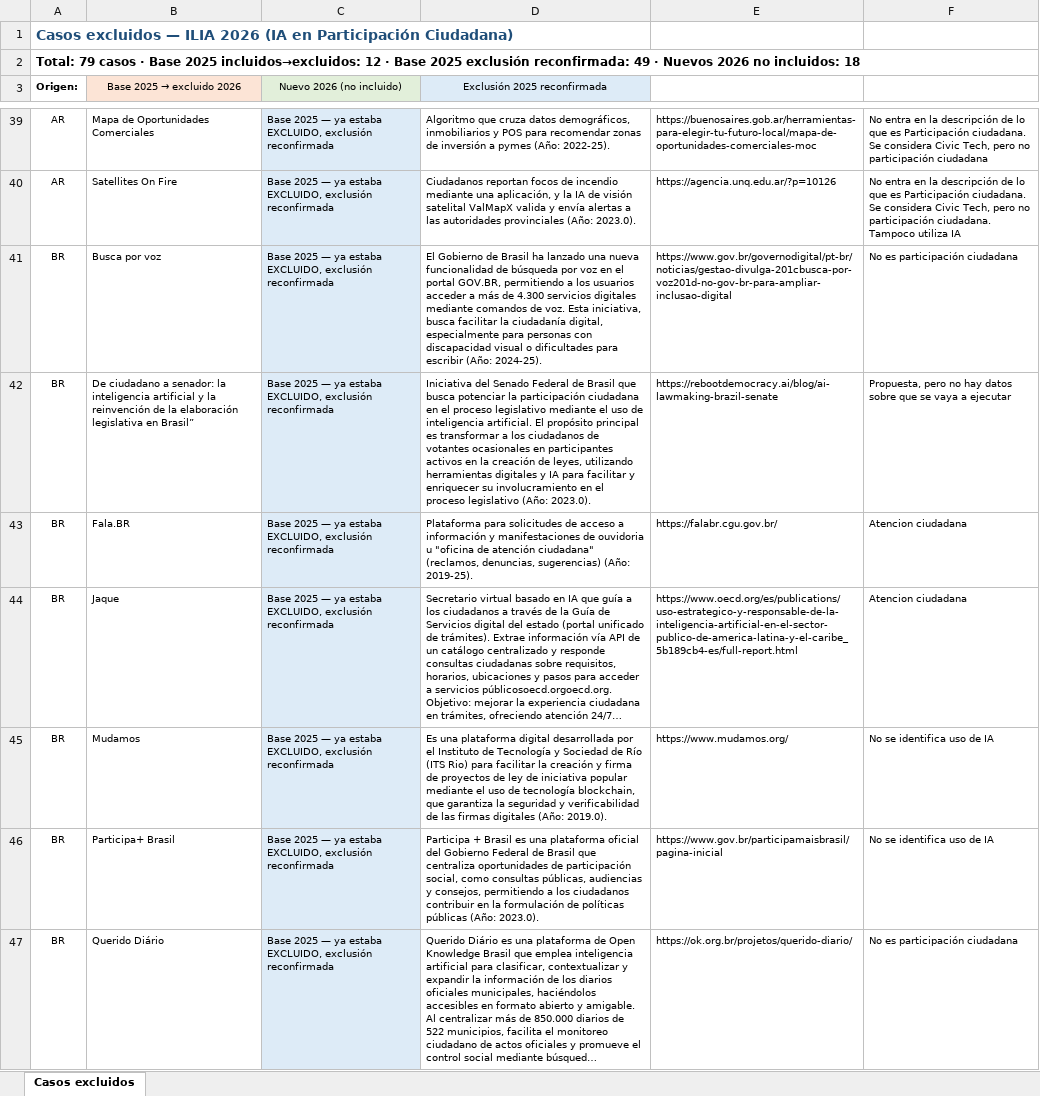
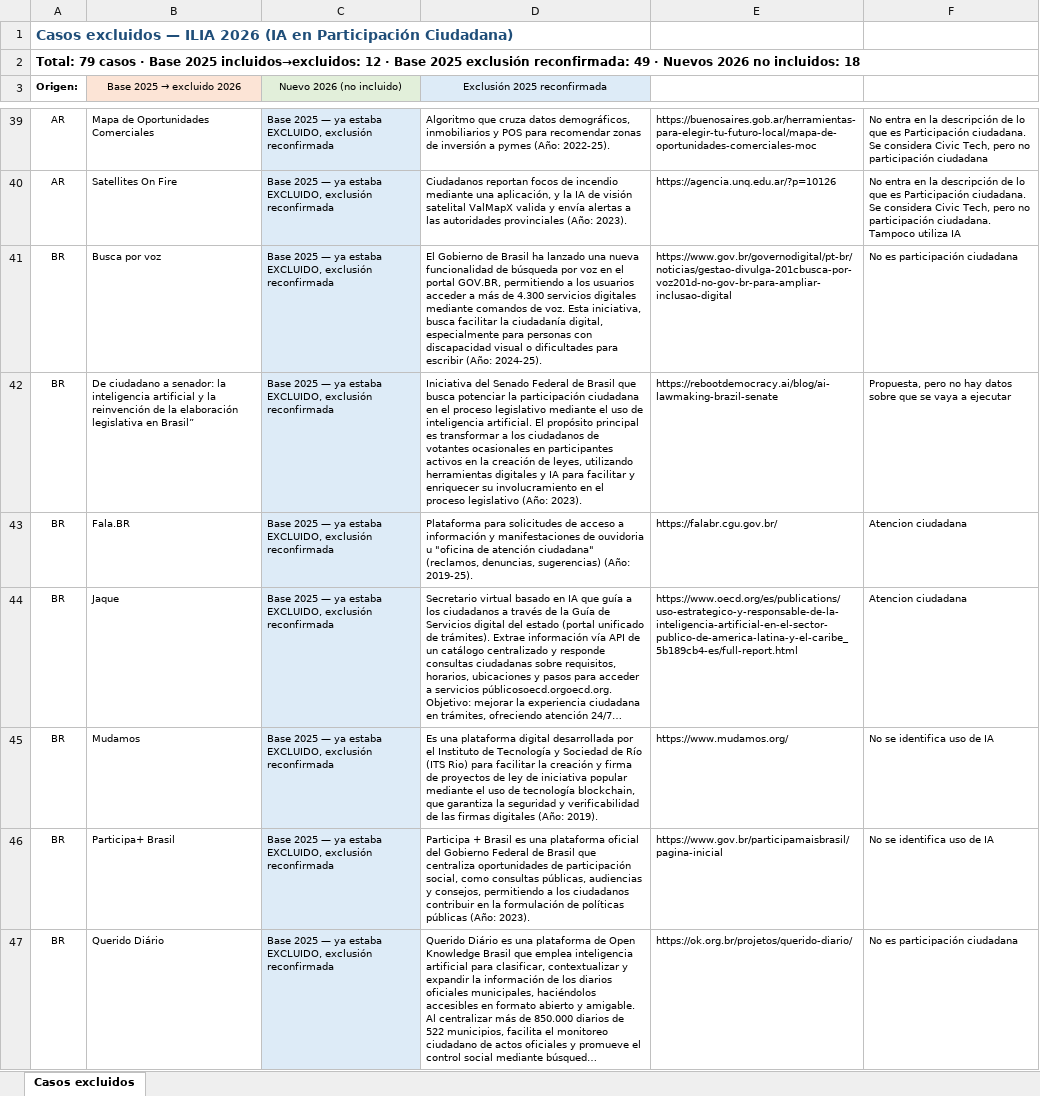
Before and after one commit to aplicaciones-foresight/ilia26-participacion, an Excel workbook: data/final/Casos_excluidos_ILIA2026.xlsx, sheet Casos excluidos, drawn as a sheet; only a part is shown, gaps mark what is left out; long unchanged cells end in …; values as stored, in another font and other column widths than the file's, no borders; the diff covers the shown part only; the diff names each change by its address in the sheet, - before the commit and + after, or states it on an @@ line.

```diff
--- a/data/final/Casos_excluidos_ILIA2026.xlsx (sheet Casos excluidos)
+++ b/data/final/Casos_excluidos_ILIA2026.xlsx (sheet Casos excluidos)
-D40 (Exclusión 2025 reconfirmada): …provinciales (Año: 2023.0).
+D40 (Exclusión 2025 reconfirmada): …provinciales (Año: 2023).
-D42 (Exclusión 2025 reconfirmada): …legislativo (Año: 2023.0).
+D42 (Exclusión 2025 reconfirmada): …legislativo (Año: 2023).
-D45 (Exclusión 2025 reconfirmada): …digitales (Año: 2019.0).
+D45 (Exclusión 2025 reconfirmada): …digitales (Año: 2019).
-D46 (Exclusión 2025 reconfirmada): …públicas (Año: 2023.0).
+D46 (Exclusión 2025 reconfirmada): …públicas (Año: 2023).
```
Also changed, not shown: 47 edited cells elsewhere in this sheet, 5 other files.
